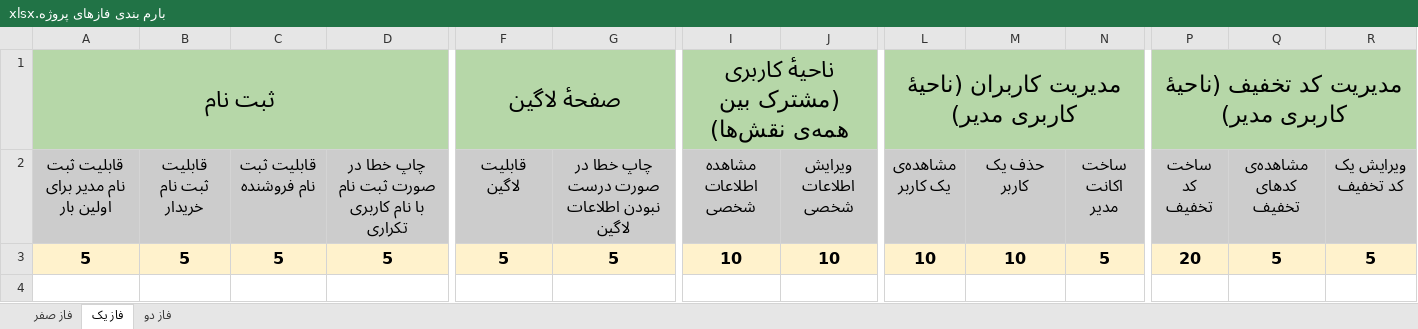
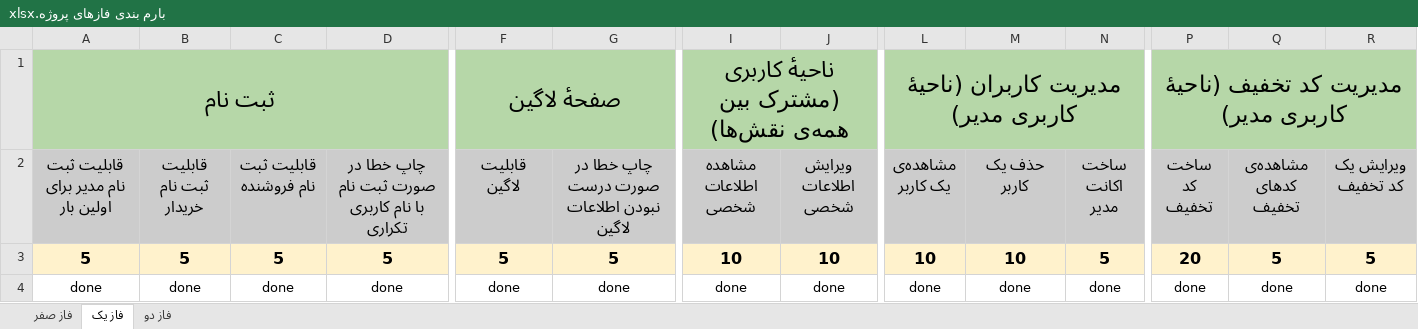
Before and after one commit to a80-abbasi/Online-Shop-Application, an Excel workbook: بارم بندی فازهای پروژه.xlsx, sheet فاز یک, drawn as a sheet; only a part is shown, gaps mark what is left out; values as stored, in another font and other column widths than the file's, no borders; rows hold the shown columns only; the diff names each change by its address in the sheet, - before the commit and + after, or states it on an @@ line.

```diff
--- a/بارم بندی فازهای پروژه.xlsx (sheet فاز یک)
+++ b/بارم بندی فازهای پروژه.xlsx (sheet فاز یک)
+row 4: done | done | done | done | done | done | done | done | done | done | done | done | done | done
```
Also changed, not shown: sheet فاز دو, 3 other files.
